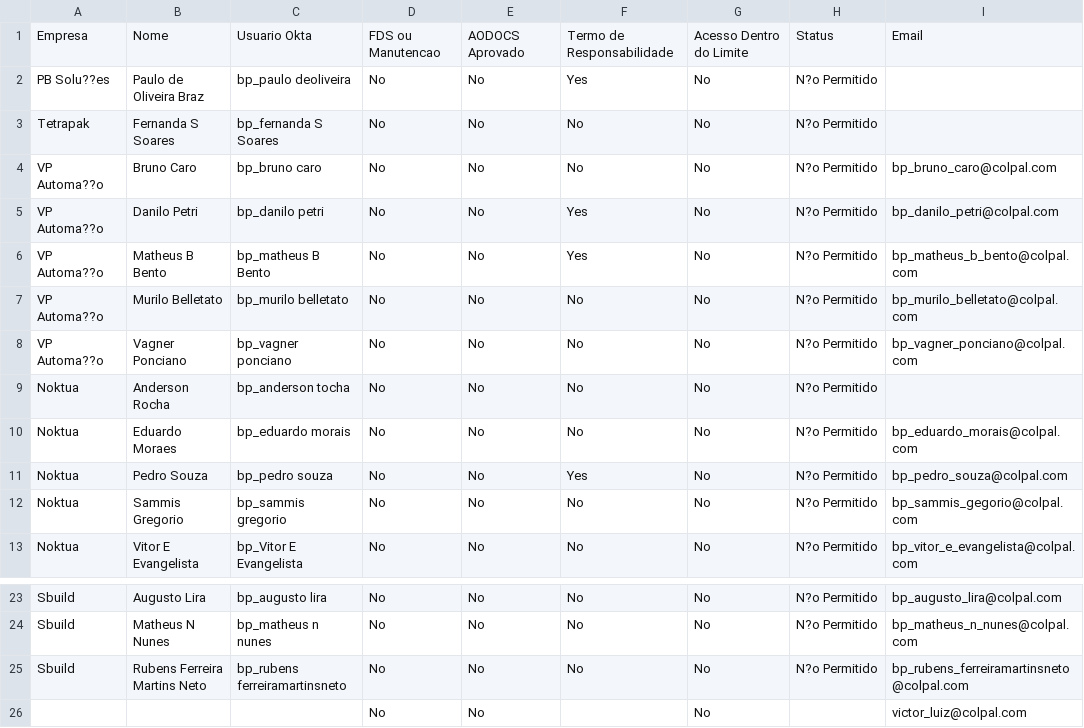
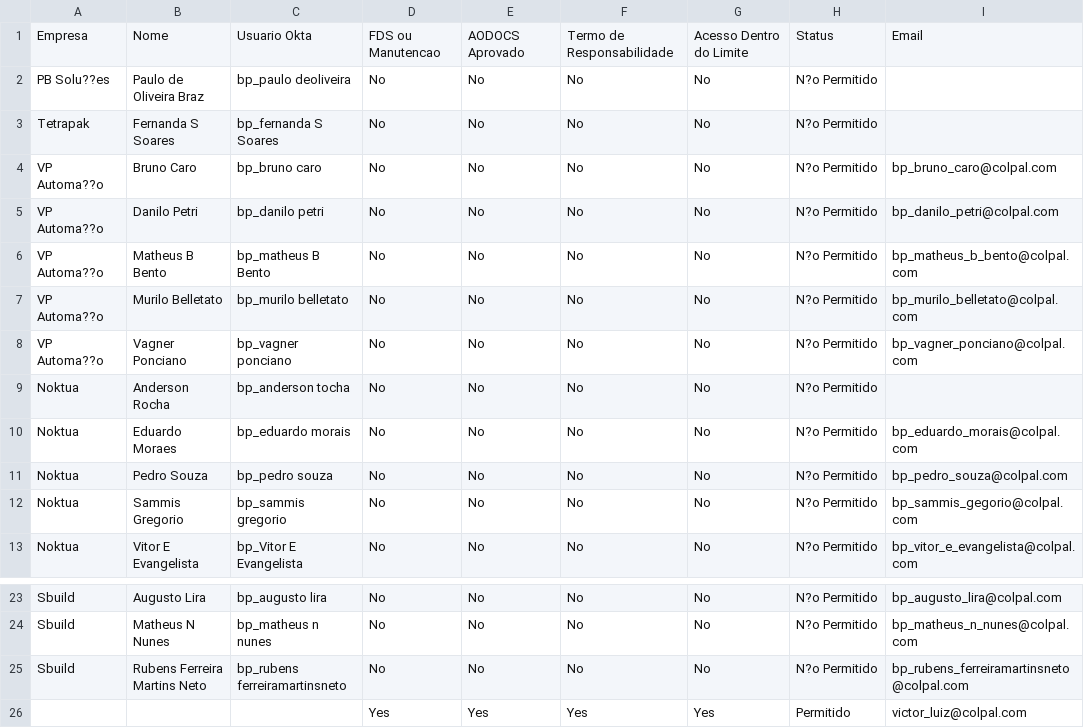
Before and after one commit to danielnakajima/auto_csv, a CSV file: pam/pam_sheet.csv, drawn as a sheet; only a part is shown, gaps mark what is left out.

Commit message:
Automated update from Google Sheets

```diff
--- a/pam/pam_sheet.csv
+++ b/pam/pam_sheet.csv
@@ -1,7 +1,7 @@
 Empresa,Nome,Usuario Okta,FDS ou Manutencao,AODOCS Aprovado,Termo de Responsabilidade,Acesso Dentro do Limite,Status,Email
-PB Solu??es,Paulo de Oliveira Braz,bp_paulo deoliveira,No,No,Yes,No,N?o Permitido,
+PB Solu??es,Paulo de Oliveira Braz,bp_paulo deoliveira,No,No,No,No,N?o Permitido,
 Tetrapak,Fernanda S Soares,bp_fernanda S Soares,No,No,No,No,N?o Permitido,
 VP Automa??o,Bruno Caro,bp_bruno caro,No,No,No,No,N?o Permitido,bp_bruno_caro@colpal.com
-VP Automa??o,Danilo Petri,bp_danilo petri,No,No,Yes,No,N?o Permitido,bp_danilo_petri@colpal.com
-VP Automa??o,Matheus B Bento,bp_matheus B Bento,No,No,Yes,No,N?o Permitido,bp_matheus_b_bento@colpal.com
+VP Automa??o,Danilo Petri,bp_danilo petri,No,No,No,No,N?o Permitido,bp_danilo_petri@colpal.com
+VP Automa??o,Matheus B Bento,bp_matheus B Bento,No,No,No,No,N?o Permitido,bp_matheus_b_bento@colpal.com
 VP Automa??o,Murilo Belletato,bp_murilo belletato,No,No,No,No,N?o Permitido,bp_murilo_belletato@colpal.com
@@ -10,3 +10,3 @@ Noktua,Anderson Rocha,bp_anderson tocha,No,No,No,No,N?o Permitido,
 Noktua,Eduardo Moraes,bp_eduardo morais,No,No,No,No,N?o Permitido,bp_eduardo_morais@colpal.com
-Noktua,Pedro Souza,bp_pedro souza,No,No,Yes,No,N?o Permitido,bp_pedro_souza@colpal.com
+Noktua,Pedro Souza,bp_pedro souza,No,No,No,No,N?o Permitido,bp_pedro_souza@colpal.com
 Noktua,Sammis Gregorio,bp_sammis gregorio,No,No,No,No,N?o Permitido,bp_sammis_gegorio@colpal.com
@@ -25,2 +25,2 @@ Sbuild,Matheus N Nunes,bp_matheus n nunes,No,No,No,No,N?o Permitido,bp_matheus_n
 Sbuild,Rubens Ferreira Martins Neto,bp_rubens ferreiramartinsneto,No,No,No,No,N?o Permitido,bp_rubens_ferreiramartinsneto@colpal.com
-,,,No,No,,No,,victor_luiz@colpal.com
+,,,Yes,Yes,Yes,Yes,Permitido,victor_luiz@colpal.com
```
